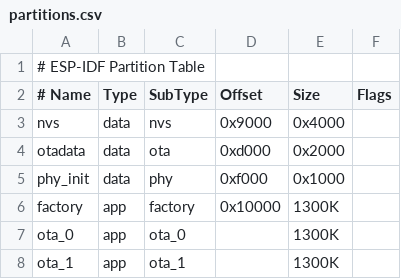
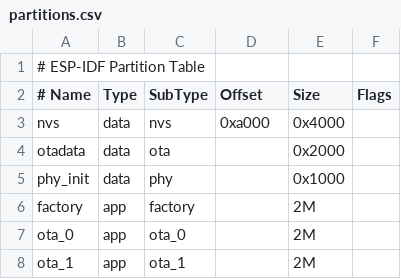
Before and after one commit to BldyZz/eduSignalFW, a CSV file: partitions.csv, drawn as a sheet.

```diff
--- a/partitions.csv
+++ b/partitions.csv
@@ -2,7 +2,7 @@
 # Name,   Type, SubType, Offset,   Size, Flags
-nvs,      data, nvs,     0x9000,  0x4000,
-otadata,  data, ota,     0xd000,  0x2000,
-phy_init, data, phy,     0xf000,  0x1000,
-factory,  app,  factory, 0x10000,  1300K,
-ota_0,    app,  ota_0,   , 1300K,
-ota_1,    app,  ota_1,   , 1300K,
+nvs,      data, nvs,     0xa000,  0x4000,
+otadata,  data, ota,     ,  0x2000,
+phy_init, data, phy,     ,  0x1000,
+factory,  app,  factory, ,  2M,
+ota_0,    app,  ota_0,   , 2M,
+ota_1,    app,  ota_1,   , 2M,
```
Also changed, not shown: 23 other files.
